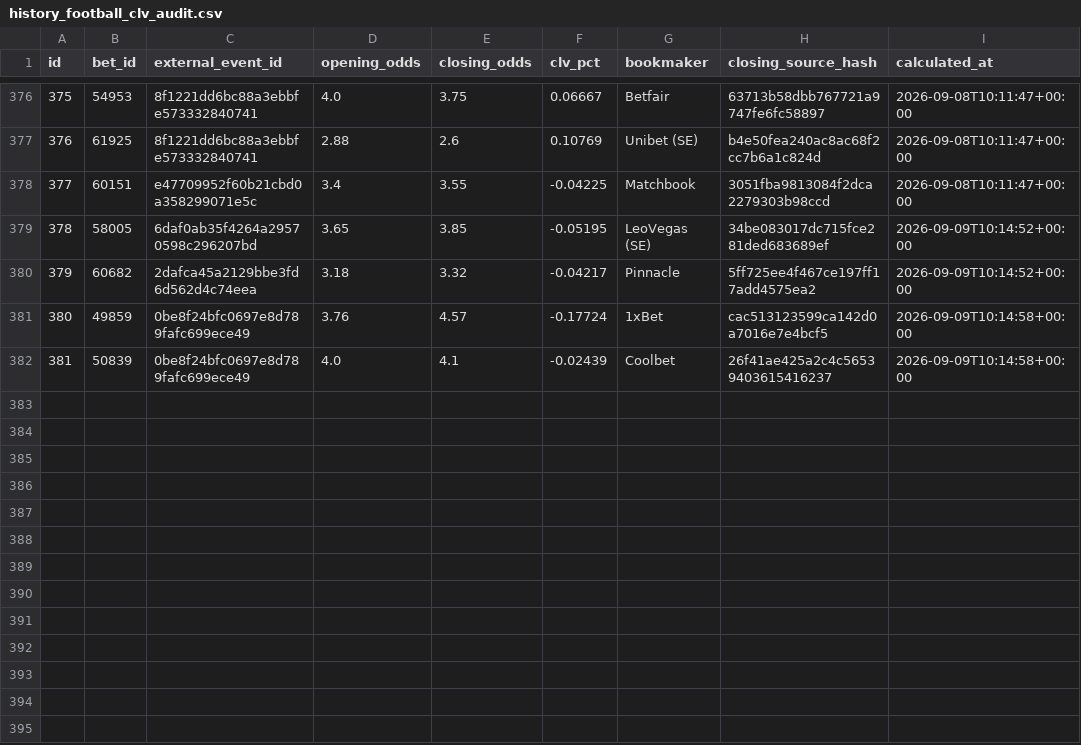
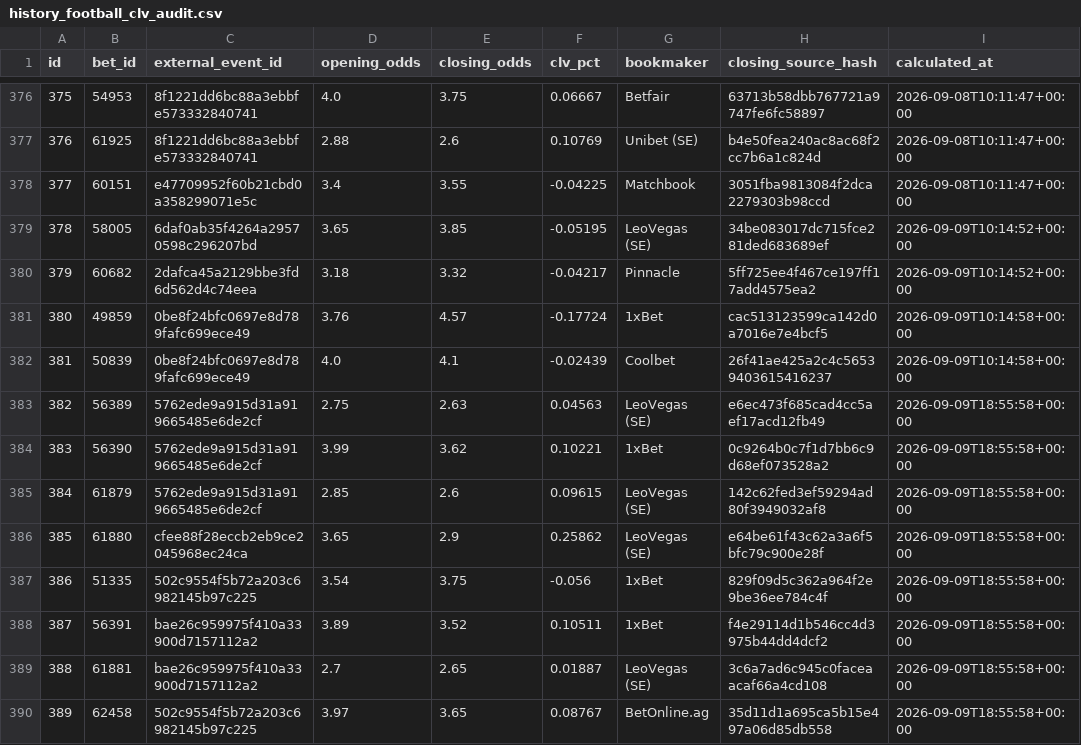
Before and after one commit to marianmatus73-dot/Futbal_dnes, a CSV file: exports/history_football_clv_audit.csv, drawn as a sheet; only a part is shown, gaps mark what is left out; the diff names each change by its address in the sheet, - before the commit and + after, or states it on an @@ line.

```diff
--- a/exports/history_football_clv_audit.csv
+++ b/exports/history_football_clv_audit.csv
+row 383: 382 | 56389 | 5762ede9a915d31a919665485e6de2cf | 2.75 | 2.63 | 0.04563 | LeoVegas (SE) | e6ec473f685cad4cc5aef17acd12fb49 | 2026-09-09T18:55:58+00:00
+row 384: 383 | 56390 | 5762ede9a915d31a919665485e6de2cf | 3.99 | 3.62 | 0.10221 | 1xBet | 0c9264b0c7f1d7bb6c9d68ef073528a2 | 2026-09-09T18:55:58+00:00
+row 385: 384 | 61879 | 5762ede9a915d31a919665485e6de2cf | 2.85 | 2.6 | 0.09615 | LeoVegas (SE) | 142c62fed3ef59294ad80f3949032af8 | 2026-09-09T18:55:58+00:00
+row 386: 385 | 61880 | cfee88f28eccb2eb9ce2045968ec24ca | 3.65 | 2.9 | 0.25862 | LeoVegas (SE) | e64be61f43c62a3a6f5bfc79c900e28f | 2026-09-09T18:55:58+00:00
+row 387: 386 | 51335 | 502c9554f5b72a203c6982145b97c225 | 3.54 | 3.75 | -0.056 | 1xBet | 829f09d5c362a964f2e9be36ee784c4f | 2026-09-09T18:55:58+00:00
+row 388: 387 | 56391 | bae26c959975f410a33900d7157112a2 | 3.89 | 3.52 | 0.10511 | 1xBet | f4e29114d1b546cc4d3975b44dd4dcf2 | 2026-09-09T18:55:58+00:00
+row 389: 388 | 61881 | bae26c959975f410a33900d7157112a2 | 2.7 | 2.65 | 0.01887 | LeoVegas (SE) | 3c6a7ad6c945c0faceaacaf66a4cd108 | 2026-09-09T18:55:58+00:00
+row 390: 389 | 62458 | 502c9554f5b72a203c6982145b97c225 | 3.97 | 3.65 | 0.08767 | BetOnline.ag | 35d11d1a695ca5b15e497a06d85db558 | 2026-09-09T18:55:58+00:00
```
Also changed, not shown: exports/history_football_dataset_v15.csv, exports/history_football_market_snapshots_v14.csv, 51 other files.
